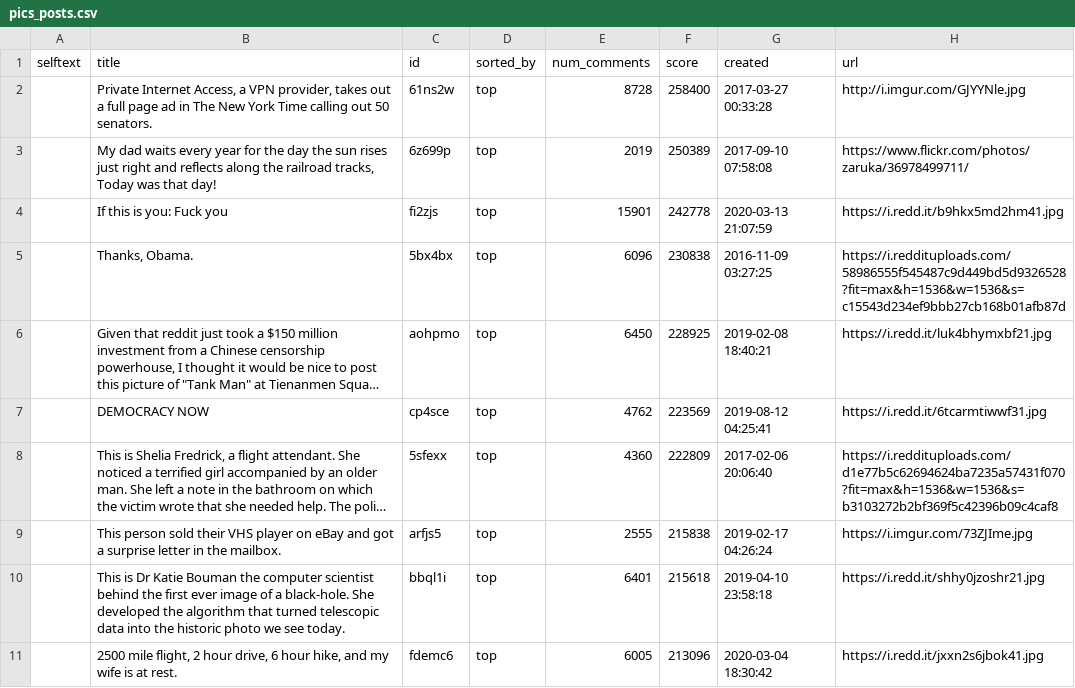
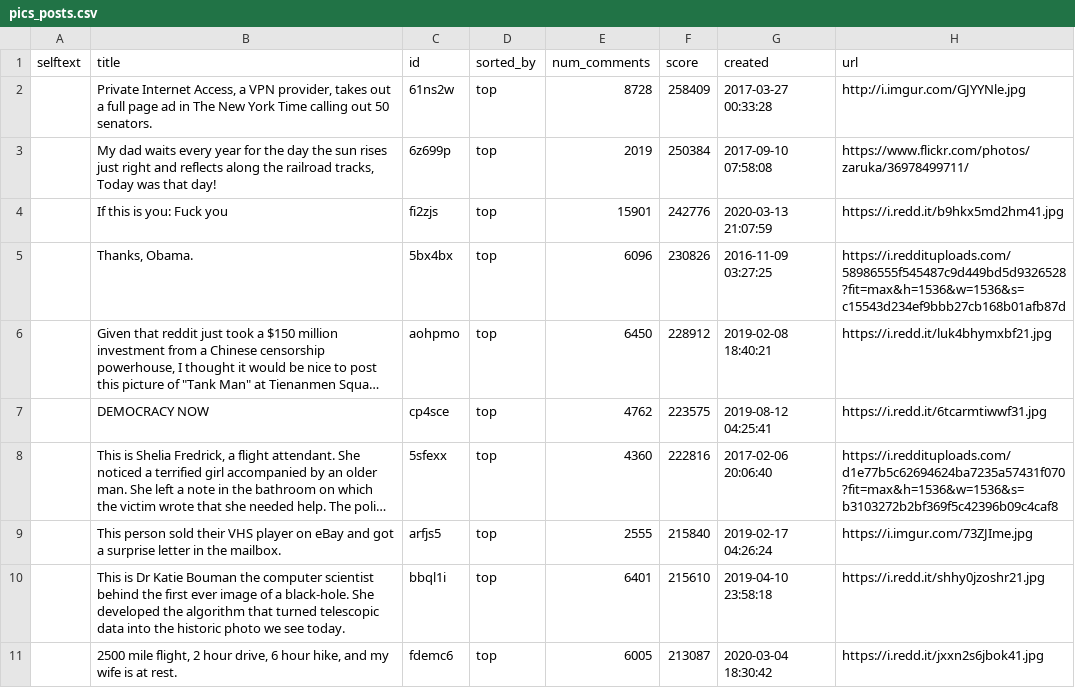
Before and after one commit to ksu-is/RedditScraper, a CSV file: pics_posts.csv, drawn as a sheet; long unchanged cells end in …; the diff names each change by its address in the sheet, - before the commit and + after, or states it on an @@ line.

```diff
--- a/pics_posts.csv
+++ b/pics_posts.csv
-F2 (score): 258400
+F2 (score): 258409
-F3 (score): 250389
+F3 (score): 250384
-F4 (score): 242778
+F4 (score): 242776
-F5 (score): 230838
+F5 (score): 230826
-F6 (score): 228925
+F6 (score): 228912
-F7 (score): 223569
+F7 (score): 223575
-F8 (score): 222809
+F8 (score): 222816
-F9 (score): 215838
+F9 (score): 215840
-F10 (score): 215618
+F10 (score): 215610
-F11 (score): 213096
+F11 (score): 213087
```
Also changed, not shown: 1 other file.
